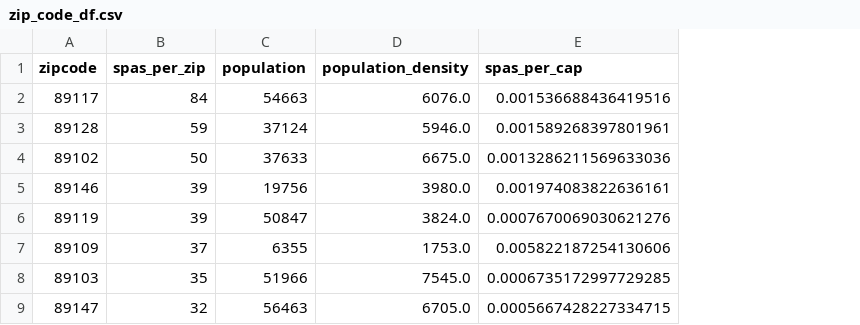
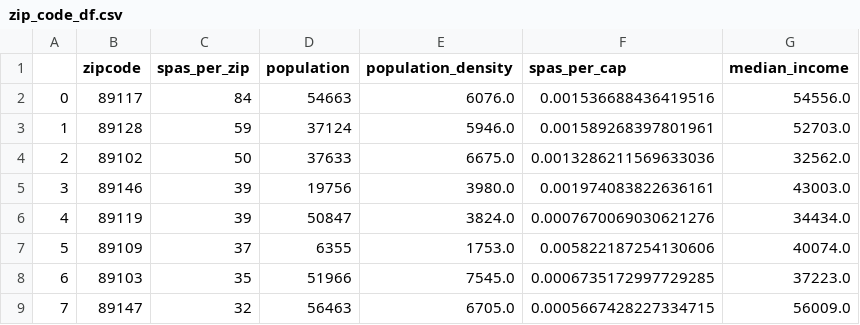
Before and after one commit to ProfRN/lasvegas, a CSV file: src/zip_code_df.csv, drawn as a sheet; only a part is shown; the diff names each change by its address in the sheet, - before the commit and + after, or states it on an @@ line.

Commit message:
made changes to data table style. Added median income and scatterplot.

```diff
--- a/src/zip_code_df.csv
+++ b/src/zip_code_df.csv
+column A, rows 2-9: 0 | 1 | 2 | 3 | 4 | 5 | 6 | 7
+column G (median_income), rows 2-9: 54556.0 | 52703.0 | 32562.0 | 43003.0 | 34434.0 | 40074.0 | 37223.0 | 56009.0
```
Also changed, not shown: 1 other file.
